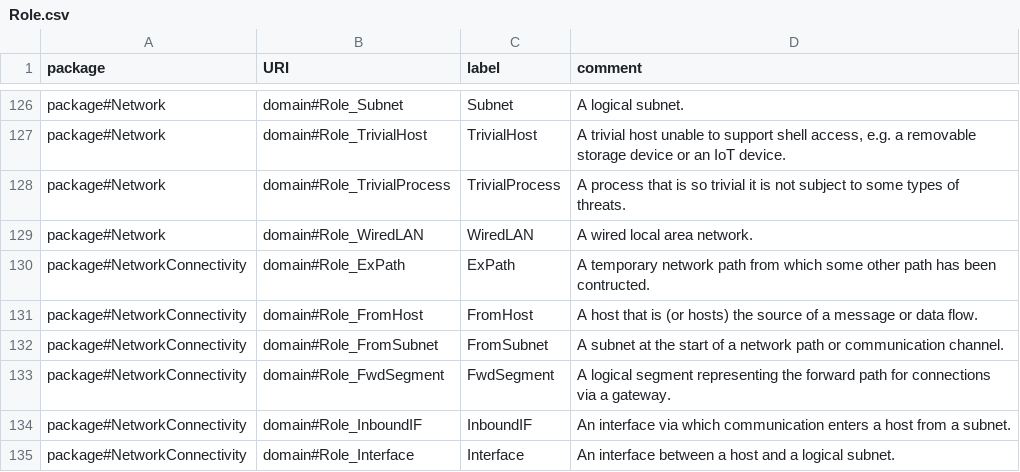
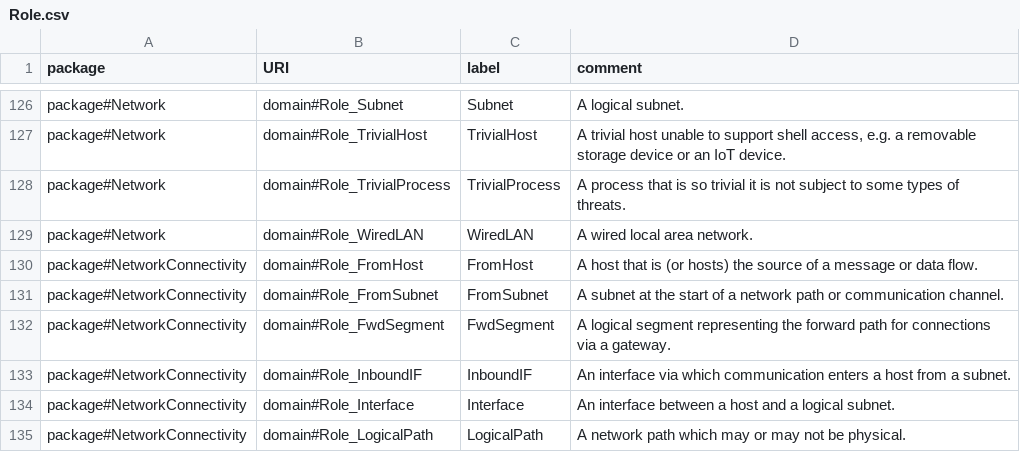
Before and after one commit to Spyderisk/domain-network, a CSV file: csv/Role.csv, drawn as a sheet; only a part is shown, gaps mark what is left out; the shorter side is filled out with more unchanged rows; the diff names each change by its address in the sheet, - before the commit and + after, or states it on an @@ line.

```diff
--- a/csv/Role.csv
+++ b/csv/Role.csv
-row 130: package#NetworkConnectivity | domain#Role_ExPath | ExPath | A temporary network path from which some other path has been contructed.
```
Also changed, not shown: csv/RoleLocations.csv.
